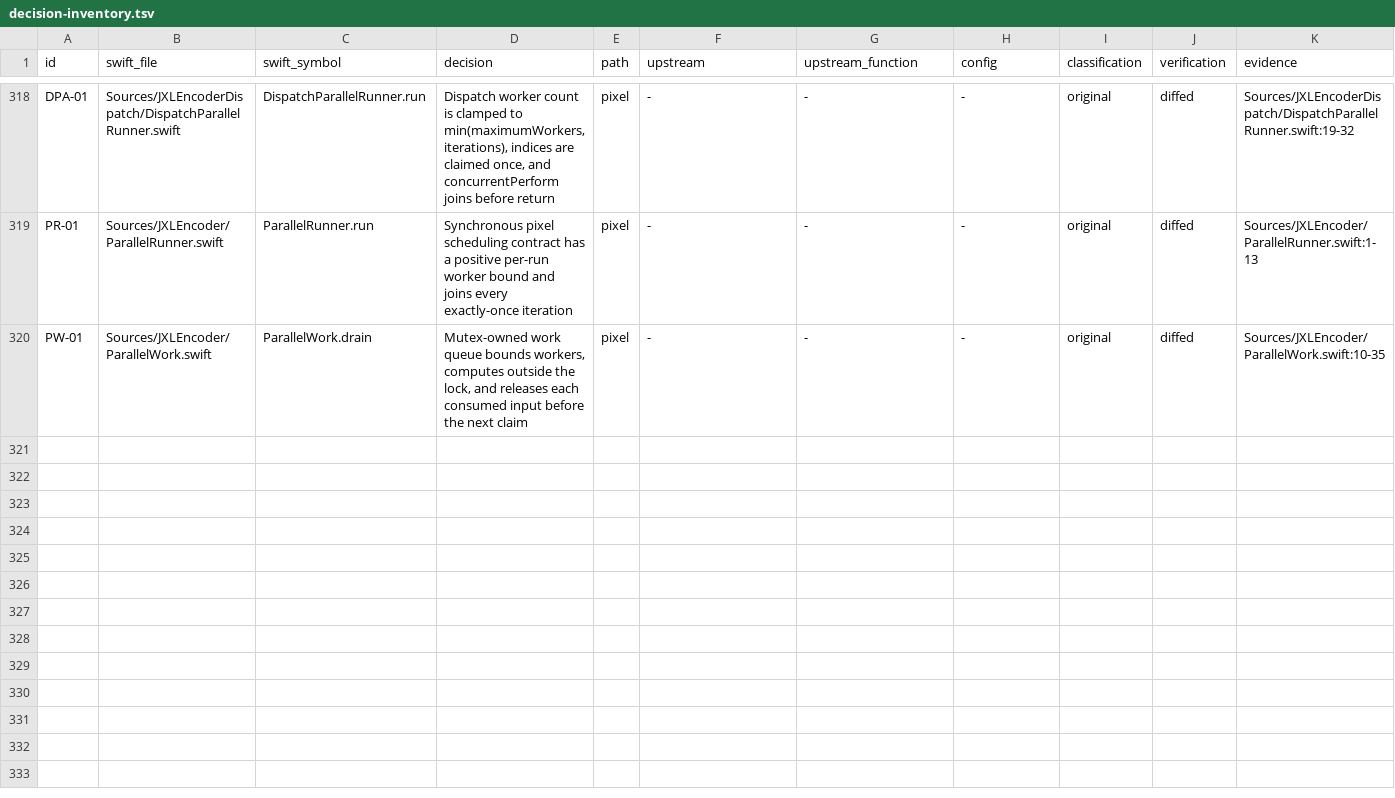
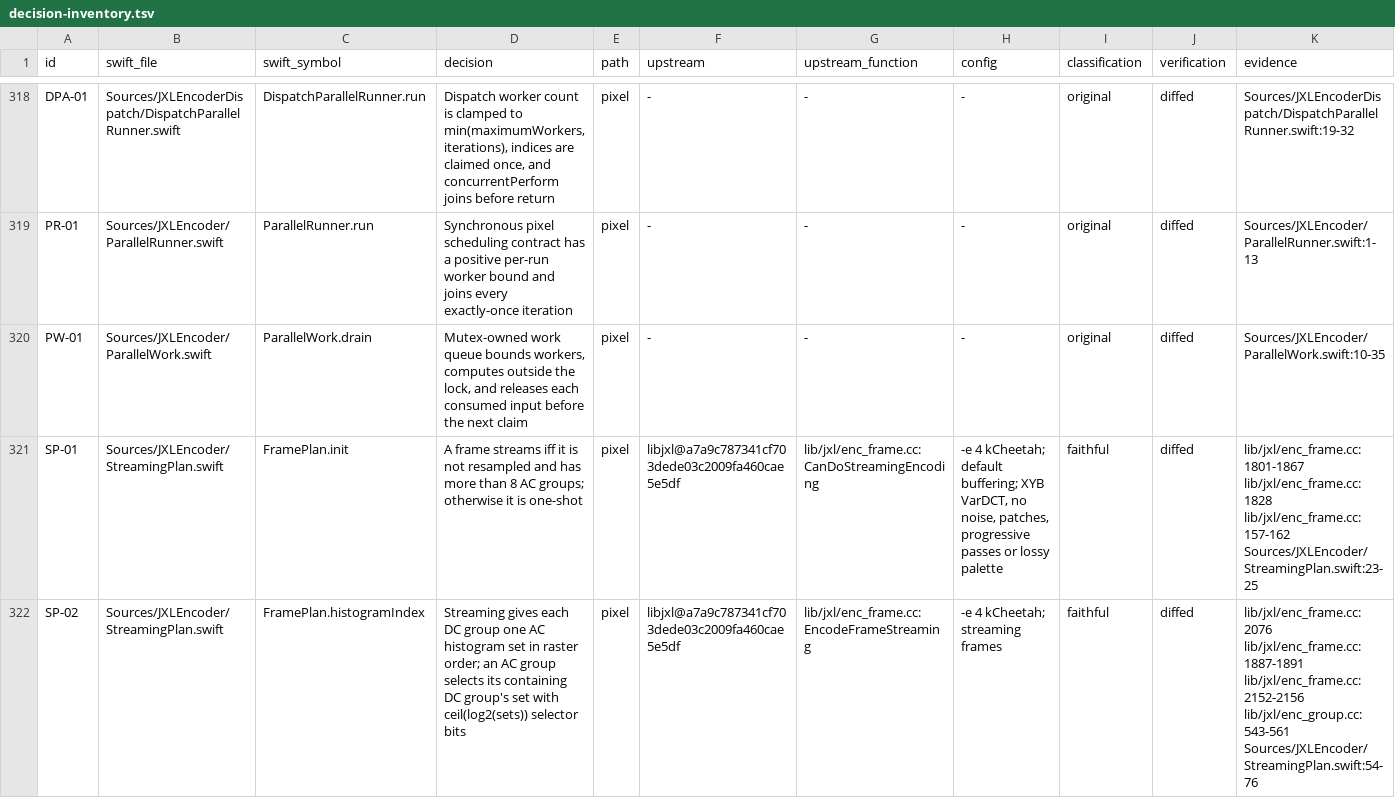
Before and after one commit to germ-network/jxl-encoder-swift, a TSV file: Reference/decision-inventory.tsv, drawn as a sheet; only a part is shown, gaps mark what is left out; rows hold the shown columns only; the diff covers the shown part only; the diff names each change by its address in the sheet, - before the commit and + after, or states it on an @@ line.

```diff
--- a/Reference/decision-inventory.tsv
+++ b/Reference/decision-inventory.tsv
+row 321: SP-01 | Sources/JXLEncoder/StreamingPlan.swift | FramePlan.init | A frame streams iff it is not resampled and has more than 8 AC groups; otherwise it is one-shot | pixel | libjxl@a7a9c787341cf703dede03c2009fa460cae5e5df | lib/jxl/enc_frame.cc:CanDoStreamingEncoding | -e 4 kCheetah; default buffering; XYB VarDCT, no noise, patches, progressive passes or lossy palette | faithful | diffed | lib/jxl/enc_frame.cc:1801-1867 lib/jxl/enc_frame.cc:1828 lib/jxl/enc_frame.cc:157-162 Sources/JXLEncoder/StreamingPlan.swift:23-25
+row 322: SP-02 | Sources/JXLEncoder/StreamingPlan.swift | FramePlan.histogramIndex | Streaming gives each DC group one AC histogram set in raster order; an AC group selects its containing DC group's set with ceil(log2(sets)) selector bits | pixel | libjxl@a7a9c787341cf703dede03c2009fa460cae5e5df | lib/jxl/enc_frame.cc:EncodeFrameStreaming | -e 4 kCheetah; streaming frames | faithful | diffed | lib/jxl/enc_frame.cc:2076 lib/jxl/enc_frame.cc:1887-1891 lib/jxl/enc_frame.cc:2152-2156 lib/jxl/enc_group.cc:543-561 Sources/JXLEncoder/StreamingPlan.swift:54-76
```
Also changed, not shown: 1 added row and 7 edited cells elsewhere in this file, 15 other files.
